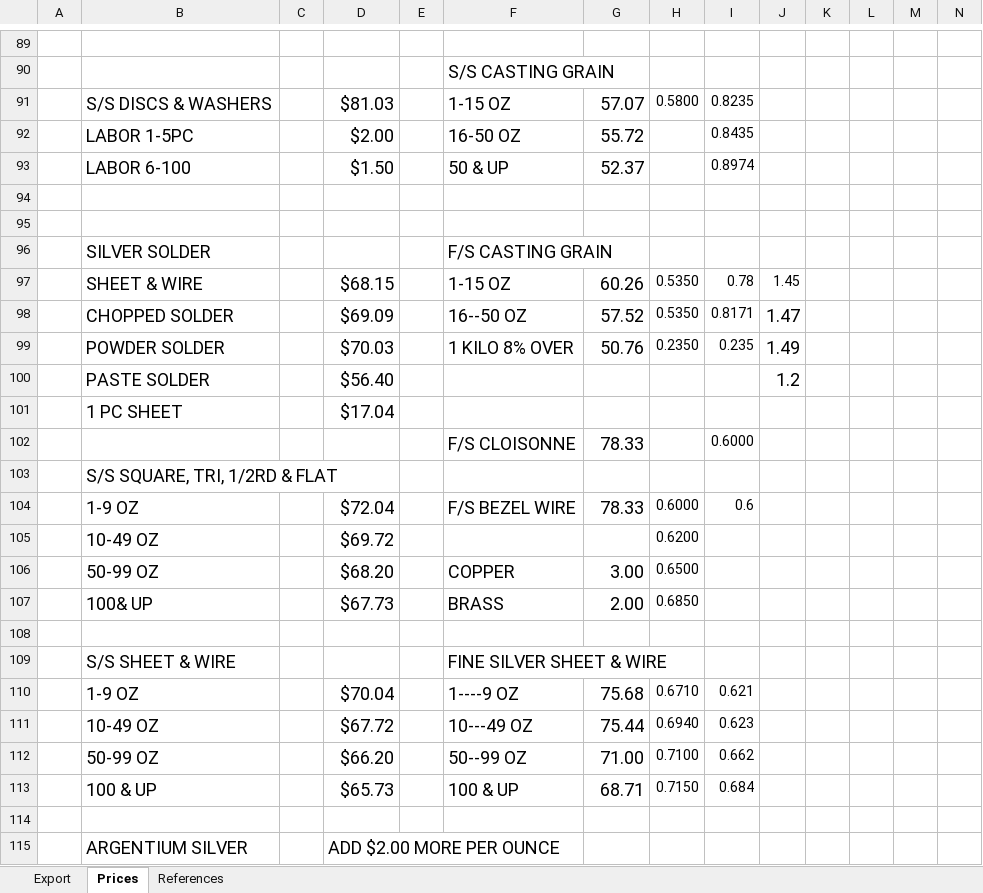
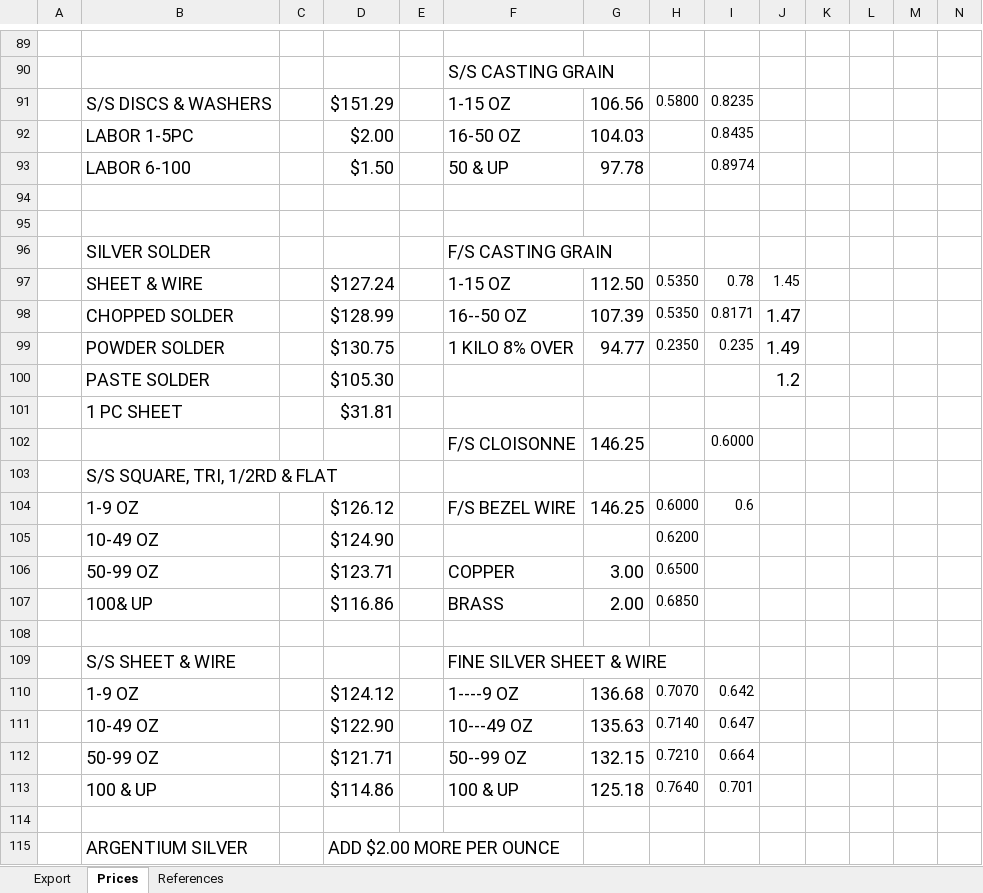
Before and after one commit to davidluisklein/wire-price-change, an Excel workbook: your_workbook.xlsx, sheet Prices, drawn as a sheet; only a part is shown, gaps mark what is left out; values as stored, in another font and other column widths than the file's, no borders; removed rows and columns are numbered as before the commit, all else as after; rows hold the shown columns only; the diff covers the shown part only; the diff names each change by its address in the sheet, - before the commit and + after, or states it on an @@ line.

```diff
--- a/your_workbook.xlsx (sheet Prices)
+++ b/your_workbook.xlsx (sheet Prices)
-D91: $81.03
+D91: $151.29
-G91: 57.07
+G91: 106.56
-G92: 55.72
+G92: 104.03
-G93: 52.37
+G93: 97.78
-D97: $68.15
+D97: $127.24
-G97: 60.26
+G97: 112.50
-D98: $69.09
+D98: $128.99
-G98: 57.52
+G98: 107.39
-D99: $70.03
+D99: $130.75
-G99: 50.76
+G99: 94.77
-D100: $56.40
+D100: $105.30
-D101: $17.04
+D101: $31.81
-G102: 78.33
+G102: 146.25
-D104: $72.04
+D104: $126.12
-G104: 78.33
+G104: 146.25
-D105: $69.72
+D105: $124.90
-D106: $68.20
+D106: $123.71
-D107: $67.73
+D107: $116.86
-row 110:  | 1-9 OZ |  | $70.04 |  | 1----9 OZ | 75.68 | 0.6710 | 0.621
-row 111:  | 10-49 OZ |  | $67.72 |  | 10---49 OZ | 75.44 | 0.6940 | 0.623
-row 112:  | 50-99 OZ |  | $66.20 |  | 50--99 OZ | 71.00 | 0.7100 | 0.662
-row 113:  | 100 & UP |  | $65.73 |  | 100 & UP | 68.71 | 0.7150 | 0.684
+row 110:  | 1-9 OZ |  | $124.12 |  | 1----9 OZ | 136.68 | 0.7070 | 0.642
+row 111:  | 10-49 OZ |  | $122.90 |  | 10---49 OZ | 135.63 | 0.7140 | 0.647
+row 112:  | 50-99 OZ |  | $121.71 |  | 50--99 OZ | 132.15 | 0.7210 | 0.664
+row 113:  | 100 & UP |  | $114.86 |  | 100 & UP | 125.18 | 0.7640 | 0.701
```
Also changed, not shown: 104 edited cells elsewhere in this sheet, sheet Export.
